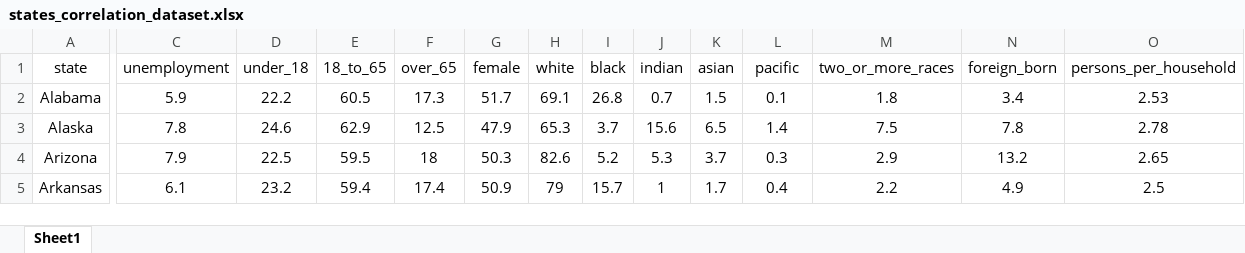
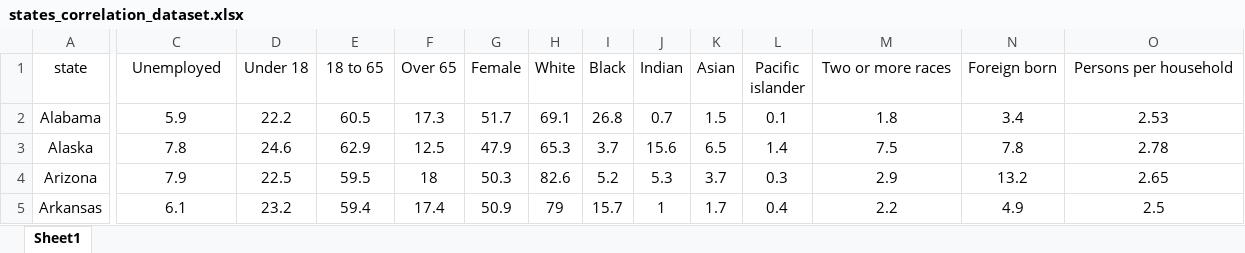
Before and after one commit to stuartgo/data-vis-nova, an Excel workbook: states_correlation_dataset.xlsx, sheet Sheet1, drawn as a sheet; only a part is shown, gaps mark what is left out; values as stored, in another font and other column widths than the file's, no borders; the diff covers the shown part only; the diff names each change by its address in the sheet, - before the commit and + after, or states it on an @@ line.

Commit message:
correlation heatmap tweaks

```diff
--- a/states_correlation_dataset.xlsx (sheet Sheet1)
+++ b/states_correlation_dataset.xlsx (sheet Sheet1)
-C1: unemployment
+C1: Unemployed
-D1: under_18
+D1: Under 18
-E1: 18_to_65
+E1: 18 to 65
-F1: over_65
+F1: Over 65
-G1: female
+G1: Female
-H1: white
+H1: White
-I1: black
+I1: Black
-J1: indian
+J1: Indian
-K1: asian
+K1: Asian
-L1: pacific
+L1: Pacific islander
-M1: two_or_more_races
+M1: Two or more races
-N1: foreign_born
+N1: Foreign born
-O1: persons_per_household
+O1: Persons per household
```
Also changed, not shown: 14 edited cells elsewhere in this sheet, 2 other files.
